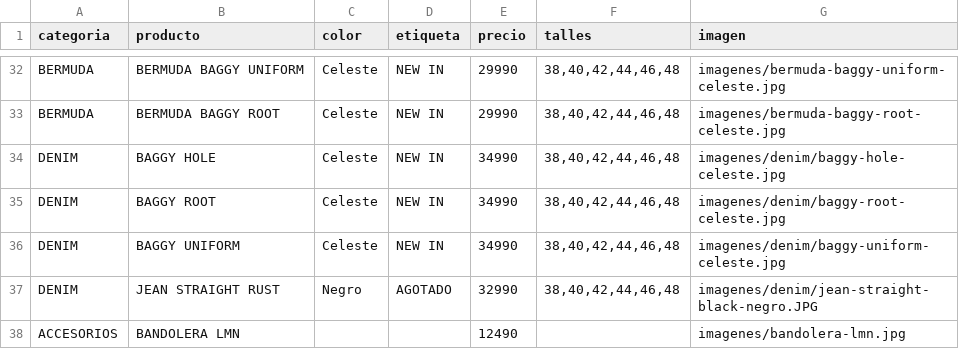
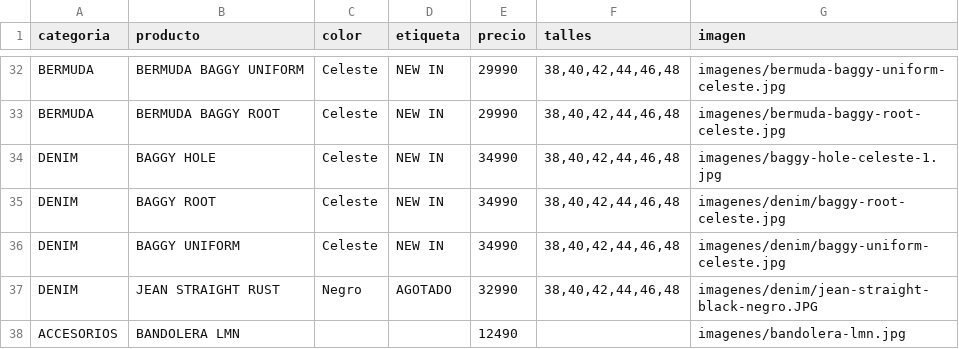
Before and after one commit to BMByLMN/BMB-LMN, a CSV file: productos.csv, drawn as a sheet; only a part is shown, gaps mark what is left out.

Commit message:
Update productos.csv

```diff
--- a/productos.csv
+++ b/productos.csv
@@ -33,3 +33,3 @@ BERMUDA,BERMUDA BAGGY UNIFORM,Celeste,NEW IN,29990,"38,40,42,44,46,48",imagenes/
 BERMUDA,BERMUDA BAGGY ROOT,Celeste,NEW IN,29990,"38,40,42,44,46,48",imagenes/bermuda-baggy-root-celeste.jpg
-DENIM,BAGGY HOLE,Celeste,NEW IN,34990,"38,40,42,44,46,48",imagenes/denim/baggy-hole-celeste.jpg
+DENIM,BAGGY HOLE,Celeste,NEW IN,34990,"38,40,42,44,46,48",imagenes/baggy-hole-celeste-1.jpg
 DENIM,BAGGY ROOT,Celeste,NEW IN,34990,"38,40,42,44,46,48",imagenes/denim/baggy-root-celeste.jpg
```
